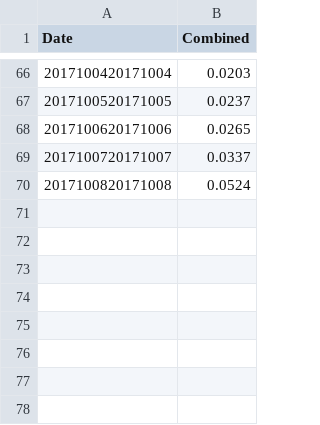
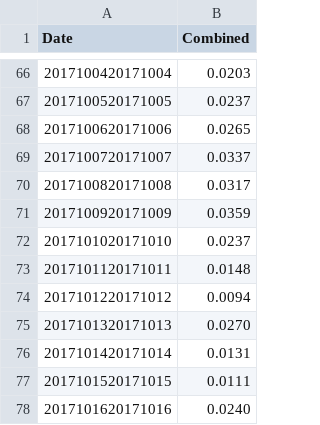
Before and after one commit to majohansson/maria-puerto-rico, a CSV file: data/television-explorer/results-Harvey.csv, drawn as a sheet; only a part is shown, gaps mark what is left out.

```diff
--- a/data/television-explorer/results-Harvey.csv
+++ b/data/television-explorer/results-Harvey.csv
@@ -69,2 +69,10 @@ Date,Combined
 2017100720171007,0.0337
-2017100820171008,0.0524
+2017100820171008,0.0317
+2017100920171009,0.0359
+2017101020171010,0.0237
+2017101120171011,0.0148
+2017101220171012,0.0094
+2017101320171013,0.0270
+2017101420171014,0.0131
+2017101520171015,0.0111
+2017101620171016,0.0240
```
Also changed, not shown: data/mediacloud-hurricanes/mediacloud-sentence-counts-20171016170835.csv, data/multiTimeline.csv, 27 other files.
